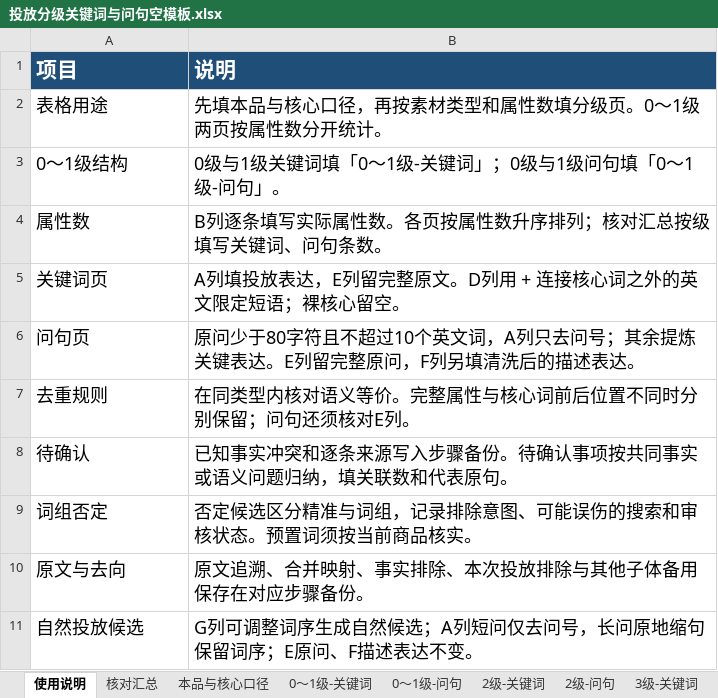
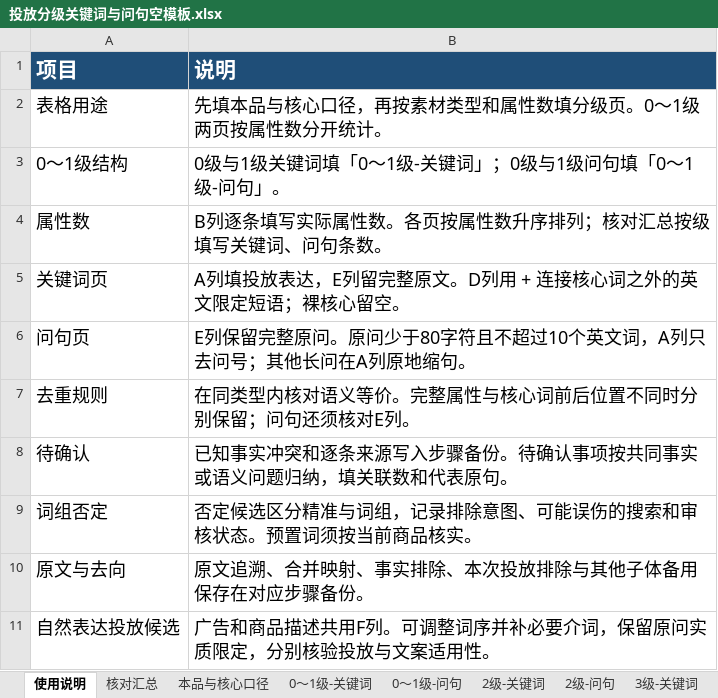
Before and after one commit to Yinglianchun/shici-listing-workflow, an Excel workbook: skills/listing-material-workflow/assets/投放分级关键词与问句空模板.xlsx, sheet 使用说明, drawn as a sheet; values as stored, in another font and other column widths than the file's, no borders; removed rows and columns are numbered as before the commit, all else as after; the diff names each change by its address in the sheet, - before the commit and + after, or states it on an @@ line.

```diff
--- a/skills/listing-material-workflow/assets/投放分级关键词与问句空模板.xlsx (sheet 使用说明)
+++ b/skills/listing-material-workflow/assets/投放分级关键词与问句空模板.xlsx (sheet 使用说明)
-B6 (说明): 原问少于80字符且不超过10个英文词，A列只去问号；其余提炼关键表达。E列留完整原问，F列另填清洗后的描述表达。
+B6 (说明): E列保留完整原问。原问少于80字符且不超过10个英文词，A列只去问号；其他长问在A列原地缩句。
-row 11: 自然投放候选 | G列可调整词序生成自然候选；A列短问仅去问号，长问原地缩句保留词序；E原问、F描述表达不变。
+row 11: 自然表达投放候选 | 广告和商品描述共用F列。可调整词序并补必要介词，保留原问实质限定，分别核验投放与文案适用性。
```
Also changed, not shown: sheet 0～1级-问句, sheet 2级-问句, sheet 3级-问句, sheet 4级及以上-问句, 12 other files.
